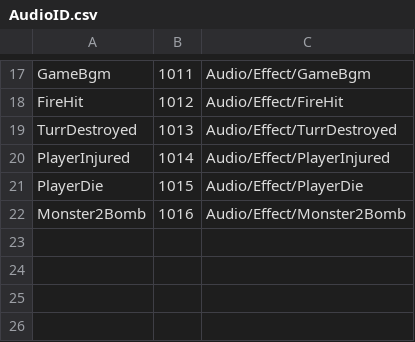
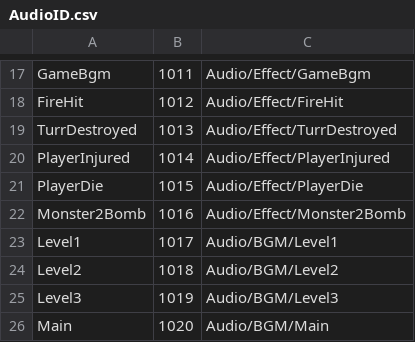
Before and after one commit to cnImpulse/GGJ2023, a CSV file: 项目/GBTGame/Assets/CSVFile/Data/AudioID.csv, drawn as a sheet; only a part is shown, gaps mark what is left out; the diff names each change by its address in the sheet, - before the commit and + after, or states it on an @@ line.

```diff
--- a/项目/GBTGame/Assets/CSVFile/Data/AudioID.csv
+++ b/项目/GBTGame/Assets/CSVFile/Data/AudioID.csv
+row 23: Level1 | 1017 | Audio/BGM/Level1
+row 24: Level2 | 1018 | Audio/BGM/Level2
+row 25: Level3 | 1019 | Audio/BGM/Level3
+row 26: Main | 1020 | Audio/BGM/Main
```
Also changed, not shown: 21 other files.
